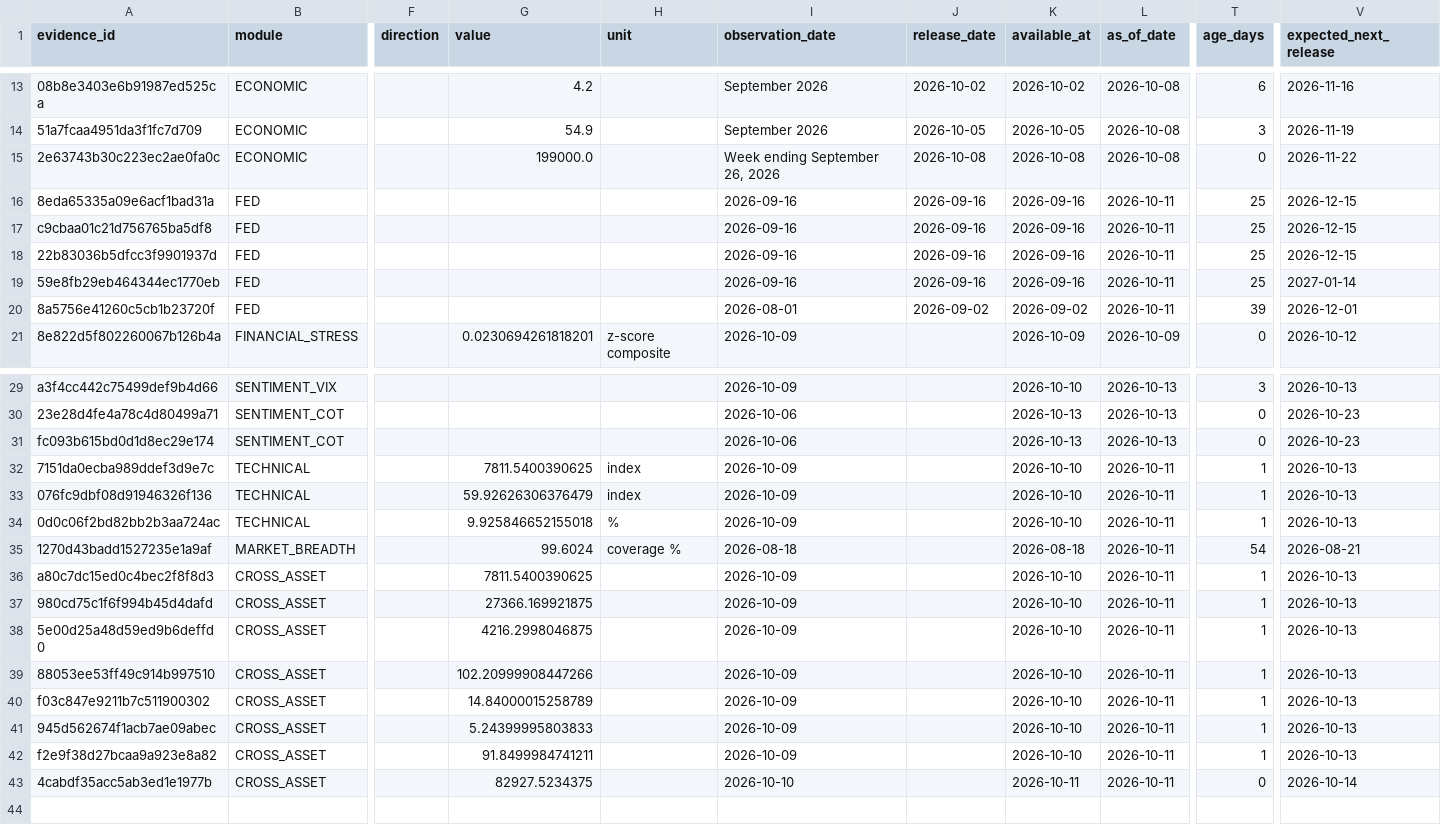
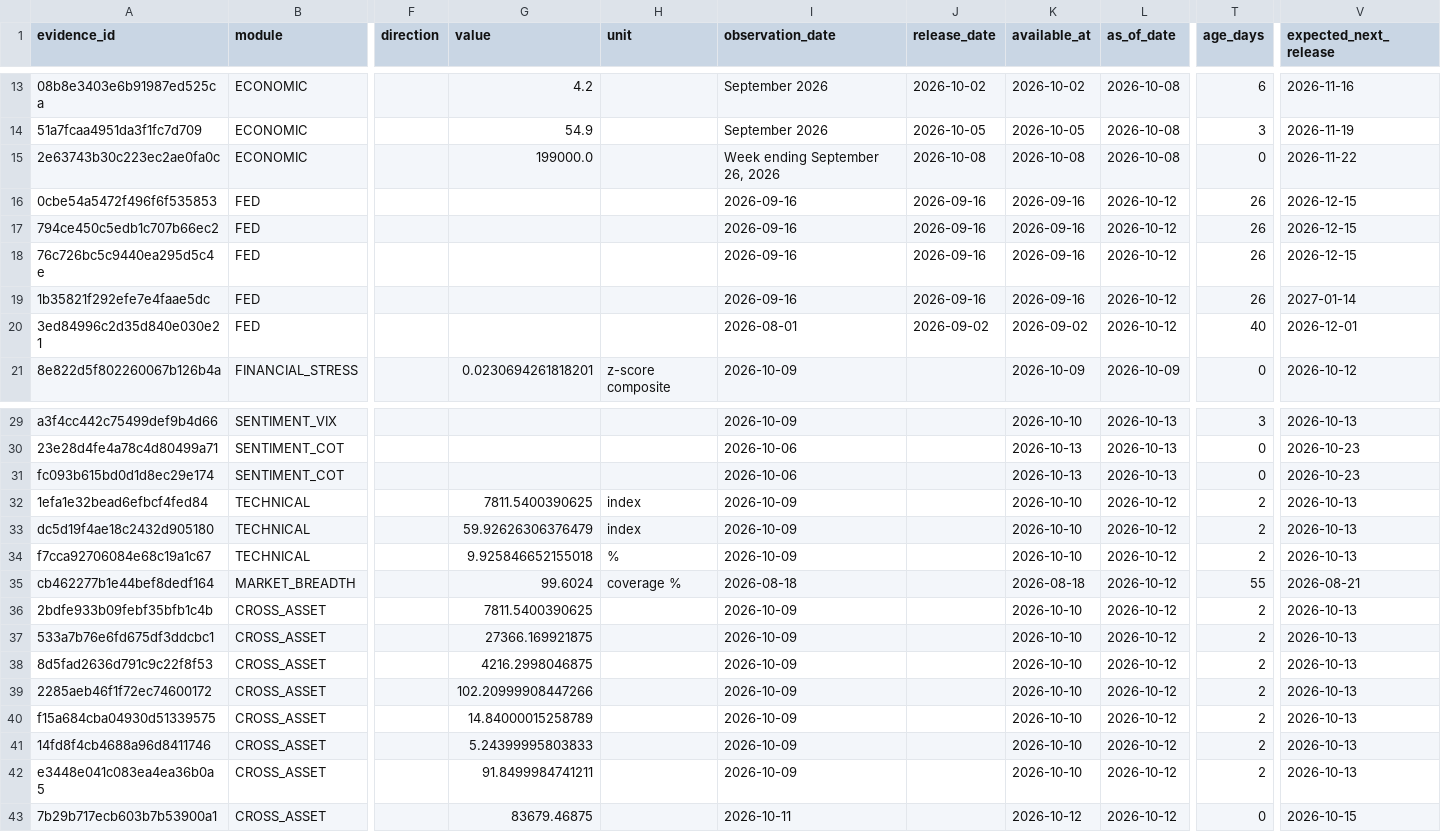
Before and after one commit to mohamednossaoui-max/US500-Macro-Intelligence, a CSV file: public_data/research_evidence_contract_v1.csv, drawn as a sheet; only a part is shown, gaps mark what is left out; the diff names each change by its address in the sheet, - before the commit and + after, or states it on an @@ line.

```diff
--- a/public_data/research_evidence_contract_v1.csv
+++ b/public_data/research_evidence_contract_v1.csv
-A16 (evidence_id): 8eda65335a09e6acf1bad31a
+A16 (evidence_id): 0cbe54a5472f496f6f535853
-L16:L20 (as_of_date): 2026-10-11
+L16:L20 (as_of_date): 2026-10-12
-T16:T19 (age_days): 25
+T16:T19 (age_days): 26
-A17 (evidence_id): c9cbaa01c21d756765ba5df8
+A17 (evidence_id): 794ce450c5edb1c707b66ec2
-A18 (evidence_id): 22b83036b5dfcc3f9901937d
+A18 (evidence_id): 76c726bc5c9440ea295d5c4e
-A19 (evidence_id): 59e8fb29eb464344ec1770eb
+A19 (evidence_id): 1b35821f292efe7e4faae5dc
-A20 (evidence_id): 8a5756e41260c5cb1b23720f
+A20 (evidence_id): 3ed84996c2d35d840e030e21
-T20 (age_days): 39
+T20 (age_days): 40
-A32 (evidence_id): 7151da0ecba989ddef3d9e7c
+A32 (evidence_id): 1efa1e32bead6efbcf4fed84
-L32:L43 (as_of_date): 2026-10-11
+L32:L43 (as_of_date): 2026-10-12
-T32:T34 (age_days): 1
+T32:T34 (age_days): 2
-A33 (evidence_id): 076fc9dbf08d91946326f136
+A33 (evidence_id): dc5d19f4ae18c2432d905180
-A34 (evidence_id): 0d0c06f2bd82bb2b3aa724ac
+A34 (evidence_id): f7cca92706084e68c19a1c67
-A35 (evidence_id): 1270d43badd1527235e1a9af
+A35 (evidence_id): cb462277b1e44bef8dedf164
-T35 (age_days): 54
+T35 (age_days): 55
-A36 (evidence_id): a80c7dc15ed0c4bec2f8f8d3
+A36 (evidence_id): 2bdfe933b09febf35bfb1c4b
-T36:T42 (age_days): 1
+T36:T42 (age_days): 2
-A37 (evidence_id): 980cd75c1f6f994b45d4dafd
+A37 (evidence_id): 533a7b76e6fd675df3ddcbc1
-A38 (evidence_id): 5e00d25a48d59ed9b6deffd0
+A38 (evidence_id): 8d5fad2636d791c9c22f8f53
-A39 (evidence_id): 88053ee53ff49c914b997510
+A39 (evidence_id): 2285aeb46f1f72ec74600172
-A40 (evidence_id): f03c847e9211b7c511900302
+A40 (evidence_id): f15a684cba04930d51339575
-A41 (evidence_id): 945d562674f1acb7ae09abec
+A41 (evidence_id): 14fd8f4cb4688a96d8411746
-A42 (evidence_id): f2e9f38d27bcaa9a923e8a82
+A42 (evidence_id): e3448e041c083ea4ea36b0a5
-A43 (evidence_id): 4cabdf35acc5ab3ed1e1977b
+A43 (evidence_id): 7b29b717ecb603b7b53900a1
-G43 (value): 82927.5234375
+G43 (value): 83679.46875
-I43 (observation_date): 2026-10-10
+I43 (observation_date): 2026-10-11
-K43 (available_at): 2026-10-11
+K43 (available_at): 2026-10-12
-V43 (expected_next_release): 2026-10-14
+V43 (expected_next_release): 2026-10-15
```
Also changed, not shown: public_data/decision_engine_evidence_registry_v2.csv, public_data/decision_engine_research_summary_v1.csv, 27 other files.
